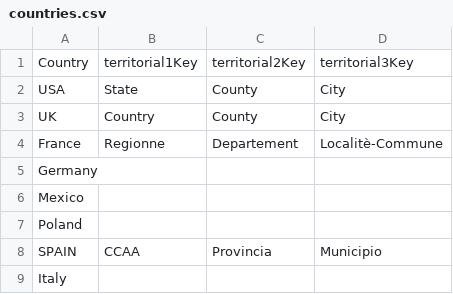
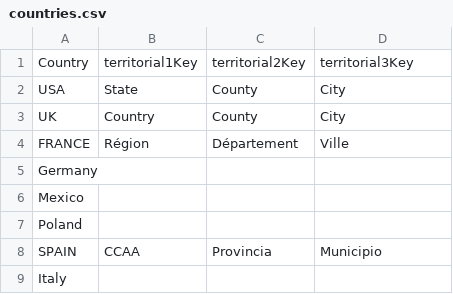
Before and after one commit to ABEI-Energy/Wind-Report-OT, a CSV file: resources/countries.csv, drawn as a sheet.

Commit message:
France departments

```diff
--- a/resources/countries.csv
+++ b/resources/countries.csv
@@ -3,3 +3,3 @@ USA,State,County,City
 UK,Country,County,City
-France,Regionne,Departement,Localitè-Commune
+FRANCE,Région,Département,Ville
 Germany, , ,
```
Also changed, not shown: 1 other file.
